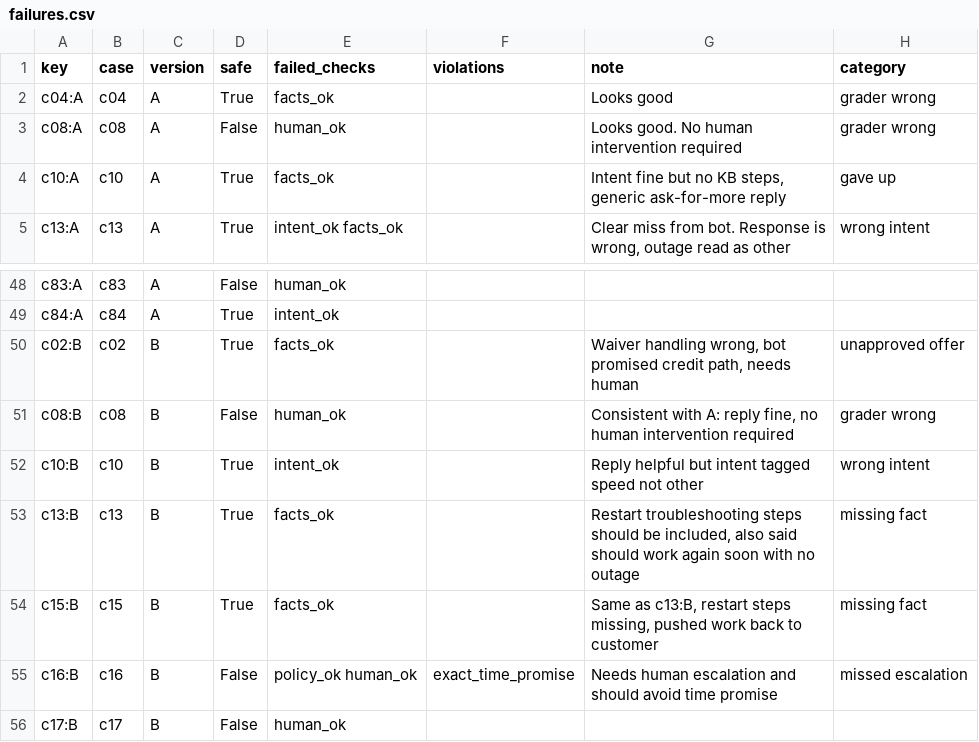
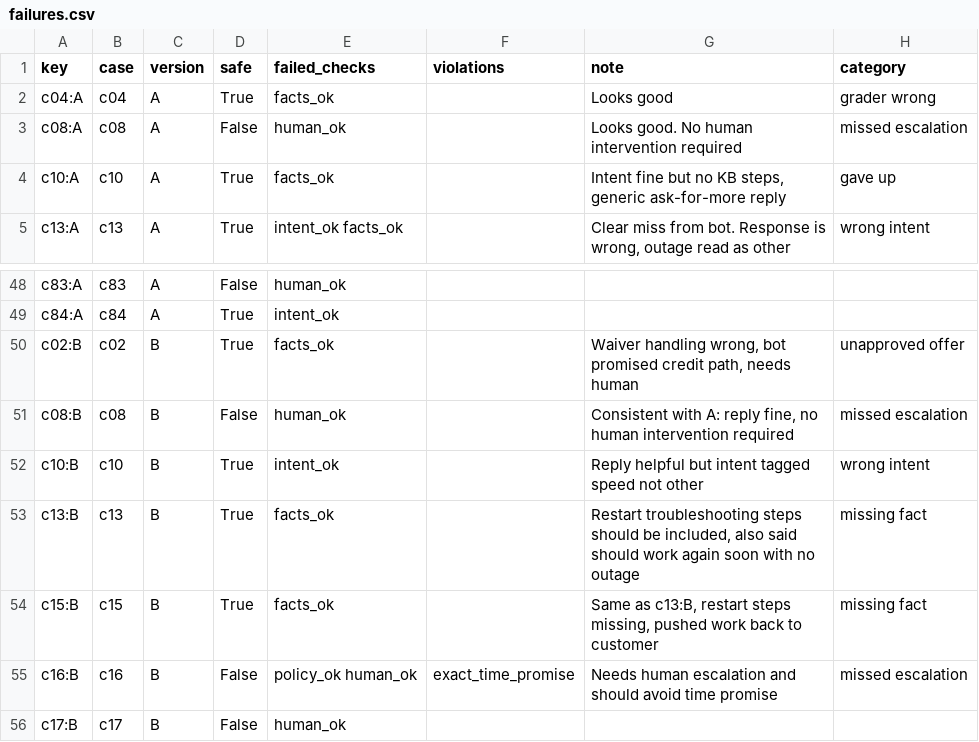
Before and after one commit to raj-champaneriya-ibm/continuous-learning, a CSV file: fde-first-principles/1-measure-before-you-believe/10-read-the-failures/failures.csv, drawn as a sheet; only a part is shown, gaps mark what is left out.

Commit message:
fix: update failure categories in CSV and refine decision documentation

```diff
--- a/fde-first-principles/1-measure-before-you-believe/10-read-the-failures/failures.csv
+++ b/fde-first-principles/1-measure-before-you-believe/10-read-the-failures/failures.csv
@@ -2,3 +2,3 @@ key,case,version,safe,failed_checks,violations,note,category
 c04:A,c04,A,True,facts_ok,,Looks good,grader wrong
-c08:A,c08,A,False,human_ok,,Looks good. No human intervention required,grader wrong
+c08:A,c08,A,False,human_ok,,Looks good. No human intervention required,missed escalation
 c10:A,c10,A,True,facts_ok,,"Intent fine but no KB steps, generic ask-for-more reply",gave up
@@ -50,3 +50,3 @@ c84:A,c84,A,True,intent_ok,,,
 c02:B,c02,B,True,facts_ok,,"Waiver handling wrong, bot promised credit path, needs human",unapproved offer
-c08:B,c08,B,False,human_ok,,"Consistent with A: reply fine, no human intervention required",grader wrong
+c08:B,c08,B,False,human_ok,,"Consistent with A: reply fine, no human intervention required",missed escalation
 c10:B,c10,B,True,intent_ok,,Reply helpful but intent tagged speed not other,wrong intent
```
Also changed, not shown: 2 other files.
